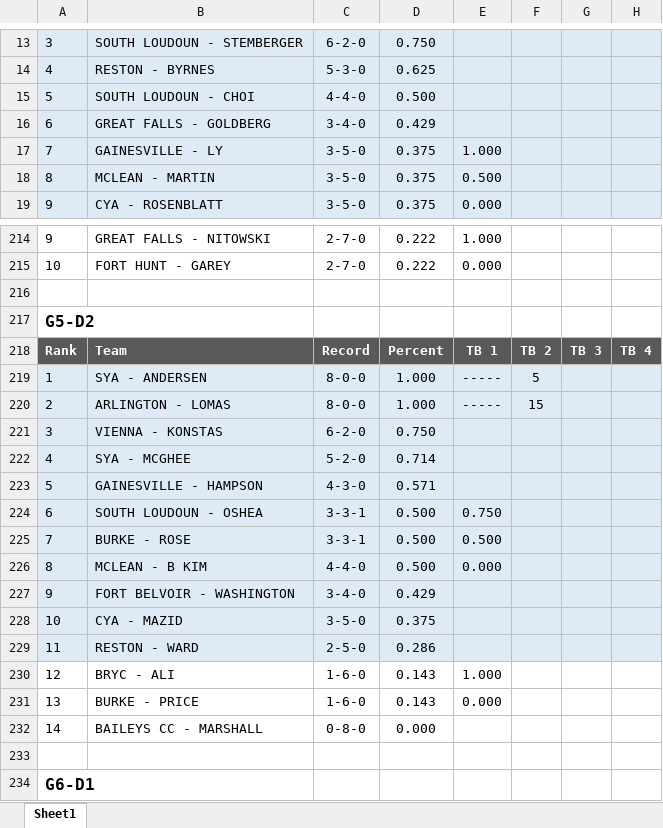
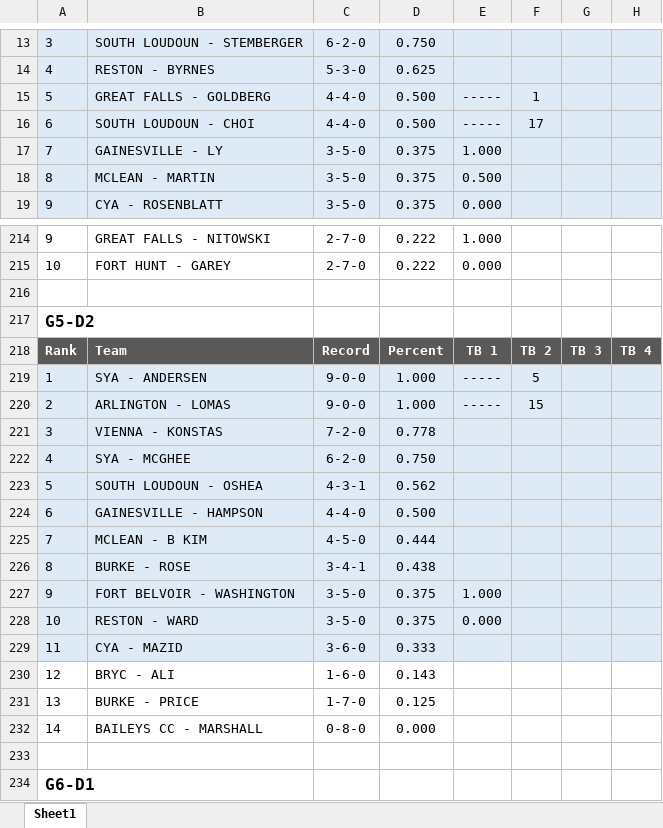
Before and after one commit to jjdm/fcybl, an Excel workbook: docs/FCYBL Rankings.xlsx, sheet Sheet1, drawn as a sheet; only a part is shown, gaps mark what is left out; values as stored, in another font and other column widths than the file's, no borders; removed rows and columns are numbered as before the commit, all else as after; the diff covers the shown part only; the diff names each change by its address in the sheet, - before the commit and + after, or states it on an @@ line.

```diff
--- a/docs/FCYBL Rankings.xlsx (sheet Sheet1)
+++ b/docs/FCYBL Rankings.xlsx (sheet Sheet1)
-B15: SOUTH LOUDOUN - CHOI
+B15: GREAT FALLS - GOLDBERG
-E15: (empty)
+E15: -----
-F15: (empty)
+F15: 1
-row 16: 6 | GREAT FALLS - GOLDBERG | 3-4-0 | 0.429
+row 16: 6 | SOUTH LOUDOUN - CHOI | 4-4-0 | 0.500 | ----- | 17
-C219:C220: 8-0-0
+C219:C220: 9-0-0
-C221: 6-2-0
+C221: 7-2-0
-D221: 0.750
+D221: 0.778
-C222: 5-2-0
+C222: 6-2-0
-D222: 0.714
+D222: 0.750
-B223: GAINESVILLE - HAMPSON
+B223: SOUTH LOUDOUN - OSHEA
-C223: 4-3-0
+C223: 4-3-1
-D223: 0.571
+D223: 0.562
-B224: SOUTH LOUDOUN - OSHEA
+B224: GAINESVILLE - HAMPSON
-C224: 3-3-1
+C224: 4-4-0
-E224: 0.750
+E224: (empty)
-row 225: 7 | BURKE - ROSE | 3-3-1 | 0.500 | 0.500
-row 226: 8 | MCLEAN - B KIM | 4-4-0 | 0.500 | 0.000
+row 225: 7 | MCLEAN - B KIM | 4-5-0 | 0.444
+row 226: 8 | BURKE - ROSE | 3-4-1 | 0.438
-C227: 3-4-0
+C227: 3-5-0
-D227: 0.429
+D227: 0.375
-E227: (empty)
+E227: 1.000
-B228: CYA - MAZID
+B228: RESTON - WARD
-E228: (empty)
+E228: 0.000
-B229: RESTON - WARD
+B229: CYA - MAZID
-C229: 2-5-0
+C229: 3-6-0
-D229: 0.286
+D229: 0.333
-E230: 1.000
+E230: (empty)
-C231: 1-6-0
+C231: 1-7-0
-D231: 0.143
+D231: 0.125
-E231: 0.000
+E231: (empty)
```
Also changed, not shown: 13 added rows, 13 removed rows, 273 edited cells and cell formats elsewhere in this sheet, 6 other files.
